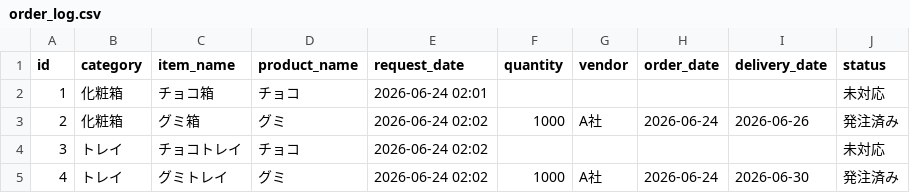
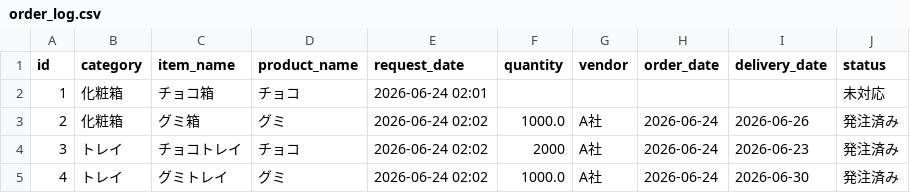
Before and after one commit to ttbw0921/demo, a CSV file: order_log.csv, drawn as a sheet.

Commit message:
Ordered

```diff
--- a/order_log.csv
+++ b/order_log.csv
@@ -2,4 +2,4 @@ id,category,item_name,product_name,request_date,quantity,vendor,order_date,deliv
 1,化粧箱,チョコ箱,チョコ,2026-06-24 02:01,,,,,未対応
-2,化粧箱,グミ箱,グミ,2026-06-24 02:02,1000,A社,2026-06-24,2026-06-26,発注済み
-3,トレイ,チョコトレイ,チョコ,2026-06-24 02:02,,,,,未対応
-4,トレイ,グミトレイ,グミ,2026-06-24 02:02,1000,A社,2026-06-24,2026-06-30,発注済み
+2,化粧箱,グミ箱,グミ,2026-06-24 02:02,1000.0,A社,2026-06-24,2026-06-26,発注済み
+3,トレイ,チョコトレイ,チョコ,2026-06-24 02:02,2000,A社,2026-06-24,2026-06-23,発注済み
+4,トレイ,グミトレイ,グミ,2026-06-24 02:02,1000.0,A社,2026-06-24,2026-06-30,発注済み
```
